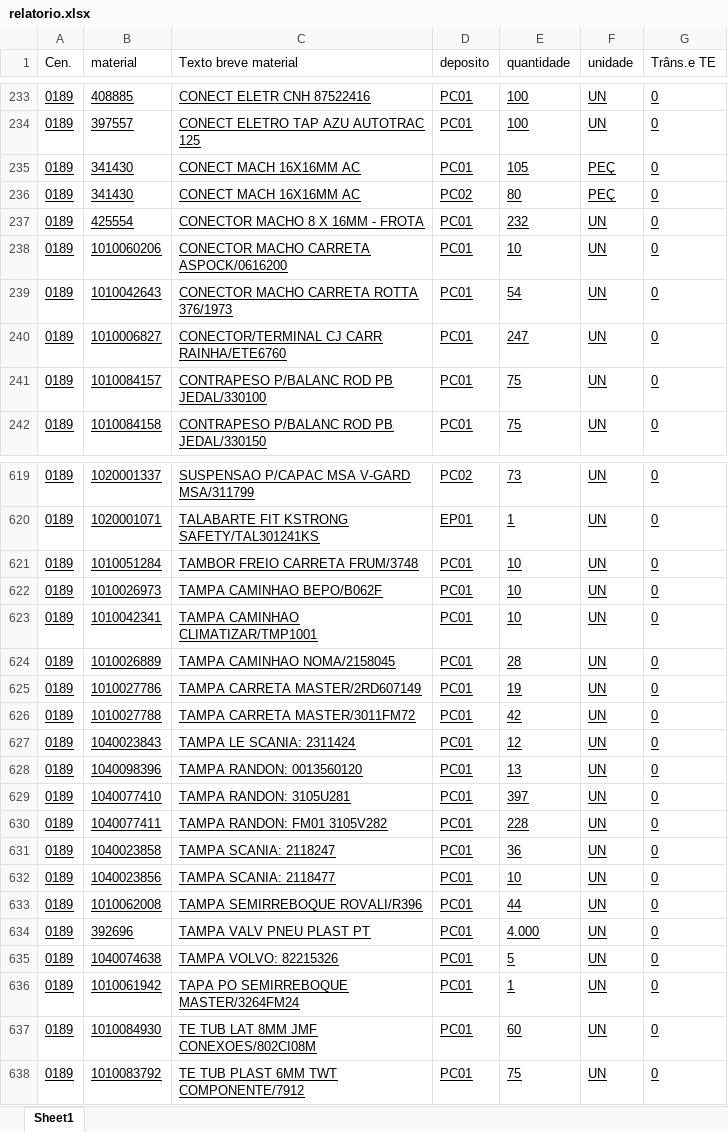
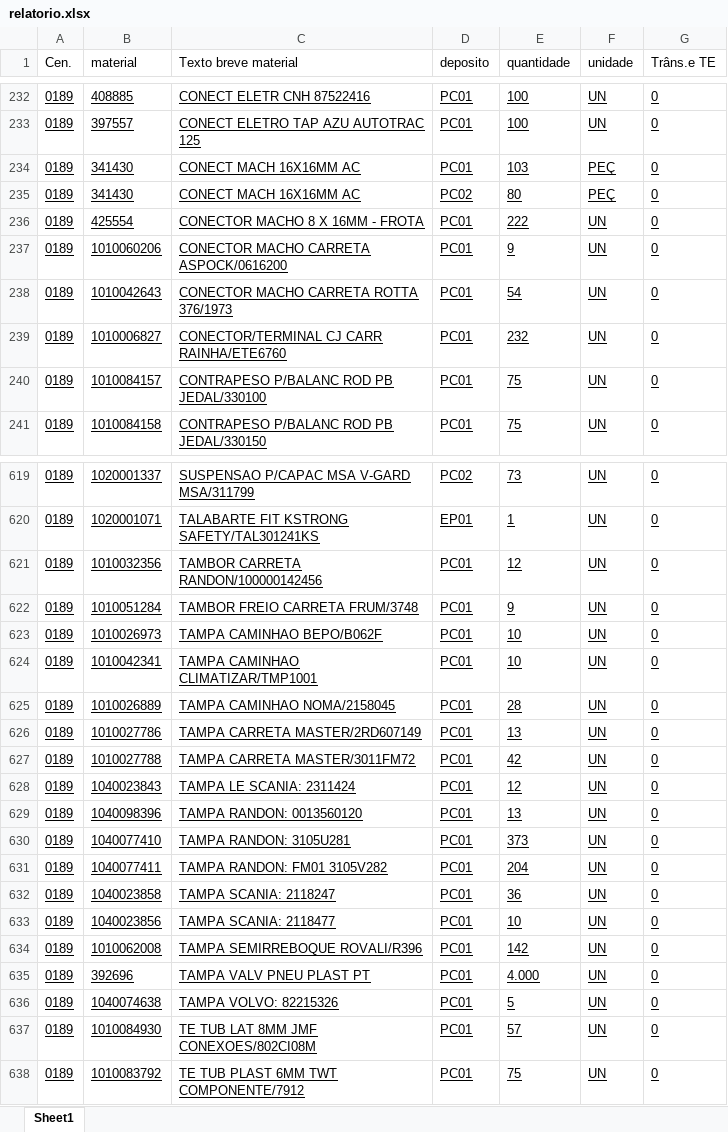
Before and after one commit to hiagogabrielga/catalogoPecasPCM, an Excel workbook: dados/relatorio.xlsx, sheet Sheet1, drawn as a sheet; only a part is shown, gaps mark what is left out; values as stored, in another font and other column widths than the file's, no borders; removed rows and columns are numbered as before the commit, all else as after; the diff covers the shown part only; the diff names each change by its address in the sheet, - before the commit and + after, or states it on an @@ line.

```diff
--- a/dados/relatorio.xlsx (sheet Sheet1)
+++ b/dados/relatorio.xlsx (sheet Sheet1)
-E234 (quantidade): 105
+E234 (quantidade): 103
-E236 (quantidade): 232
+E236 (quantidade): 222
-E237 (quantidade): 10
+E237 (quantidade): 9
-E239 (quantidade): 247
+E239 (quantidade): 232
+row 621: 0189 | 1010032356 | TAMBOR CARRETA RANDON/100000142456 | PC01 | 12 | UN | 0
-E622 (quantidade): 10
+E622 (quantidade): 9
-E626 (quantidade): 19
+E626 (quantidade): 13
-E630 (quantidade): 397
+E630 (quantidade): 373
-E631 (quantidade): 228
+E631 (quantidade): 204
-E634 (quantidade): 44
+E634 (quantidade): 142
-row 636: 0189 | 1010061942 | TAPA PO SEMIRREBOQUE MASTER/3264FM24 | PC01 | 1 | UN | 0
-E637 (quantidade): 60
+E637 (quantidade): 57
```
Also changed, not shown: 2 added rows, 2 removed rows and 185 edited cells elsewhere in this sheet, 37 other files.
